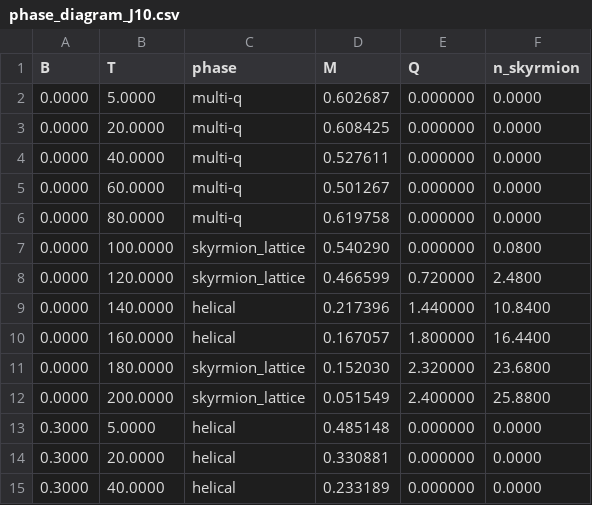
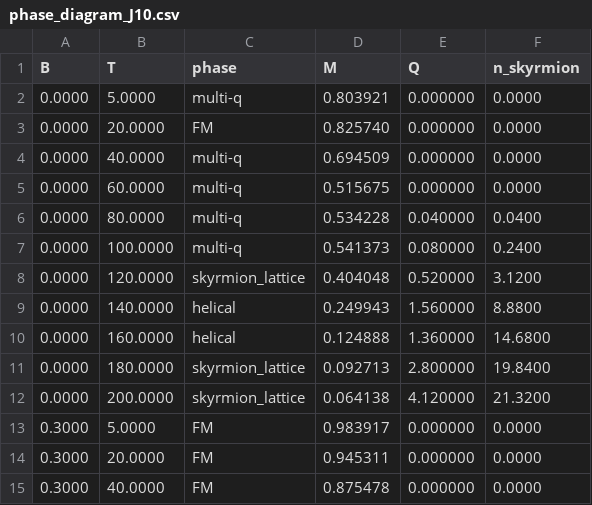
Before and after one commit to WangYiXu92/Monte_Carlo_skyrmions_improved, a CSV file: PhaseDiagram_demo/phase_diagram_J10.csv, drawn as a sheet; only a part is shown; the diff covers the shown part only.

Commit message:
docs: rerun demos after 2026-08-14 fixes — MCE |dS_M| peak 3.09 -> 4.19 J/kg/K @ 35.1K (mu_s factor), dT_ad 6.35K @ 38.6K; phase diagram under true cooling: low-T FM (old skyrmion pocket was heating-path artifact), regenerate csv

```diff
--- a/PhaseDiagram_demo/phase_diagram_J10.csv
+++ b/PhaseDiagram_demo/phase_diagram_J10.csv
@@ -1,15 +1,15 @@
 B,T,phase,M,Q,n_skyrmion
-0.0000,5.0000,multi-q,0.602687,0.000000,0.0000
-0.0000,20.0000,multi-q,0.608425,0.000000,0.0000
-0.0000,40.0000,multi-q,0.527611,0.000000,0.0000
-0.0000,60.0000,multi-q,0.501267,0.000000,0.0000
-0.0000,80.0000,multi-q,0.619758,0.000000,0.0000
-0.0000,100.0000,skyrmion_lattice,0.540290,0.000000,0.0800
-0.0000,120.0000,skyrmion_lattice,0.466599,0.720000,2.4800
-0.0000,140.0000,helical,0.217396,1.440000,10.8400
-0.0000,160.0000,helical,0.167057,1.800000,16.4400
-0.0000,180.0000,skyrmion_lattice,0.152030,2.320000,23.6800
-0.0000,200.0000,skyrmion_lattice,0.051549,2.400000,25.8800
-0.3000,5.0000,helical,0.485148,0.000000,0.0000
-0.3000,20.0000,helical,0.330881,0.000000,0.0000
-0.3000,40.0000,helical,0.233189,0.000000,0.0000
+0.0000,5.0000,multi-q,0.803921,0.000000,0.0000
+0.0000,20.0000,FM,0.825740,0.000000,0.0000
+0.0000,40.0000,multi-q,0.694509,0.000000,0.0000
+0.0000,60.0000,multi-q,0.515675,0.000000,0.0000
+0.0000,80.0000,multi-q,0.534228,0.040000,0.0400
+0.0000,100.0000,multi-q,0.541373,0.080000,0.2400
+0.0000,120.0000,skyrmion_lattice,0.404048,0.520000,3.1200
+0.0000,140.0000,helical,0.249943,1.560000,8.8800
+0.0000,160.0000,helical,0.124888,1.360000,14.6800
+0.0000,180.0000,skyrmion_lattice,0.092713,2.800000,19.8400
+0.0000,200.0000,skyrmion_lattice,0.064138,4.120000,21.3200
+0.3000,5.0000,FM,0.983917,0.000000,0.0000
+0.3000,20.0000,FM,0.945311,0.000000,0.0000
+0.3000,40.0000,FM,0.875478,0.000000,0.0000
```
Also changed, not shown: 160 edited cells elsewhere in this file, 1 other file.
